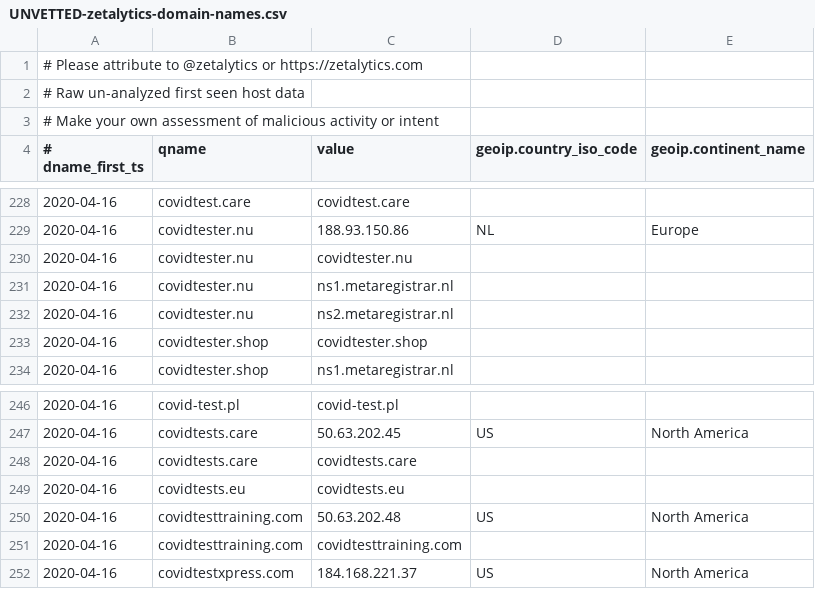
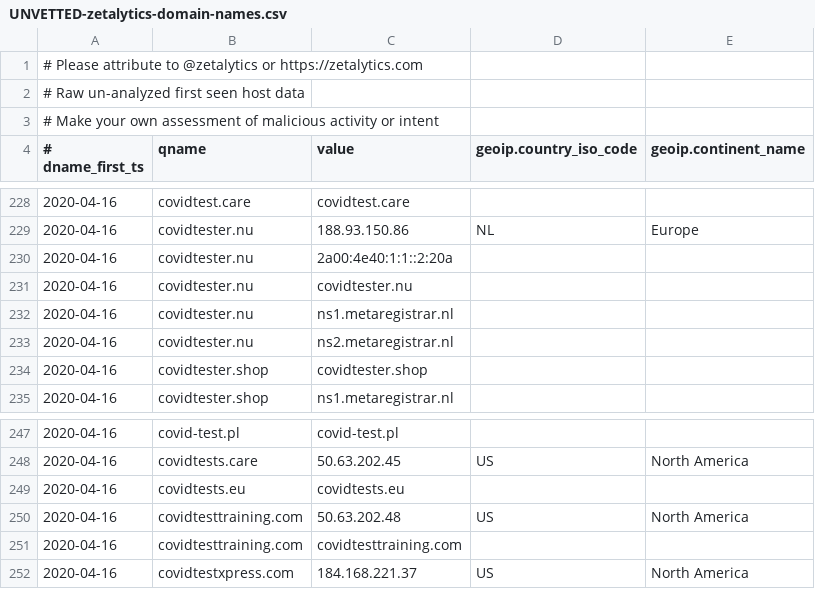
Before and after one commit to COVID-19-CTI-LEAGUE/PUBLIC_RELEASE, a CSV file: UNVETTED-zetalytics-domain-names.csv, drawn as a sheet; only a part is shown, gaps mark what is left out.

```diff
--- a/UNVETTED-zetalytics-domain-names.csv
+++ b/UNVETTED-zetalytics-domain-names.csv
@@ -229,2 +229,3 @@
 2020-04-16,covidtester.nu,188.93.150.86,NL,Europe
+2020-04-16,covidtester.nu,2a00:4e40:1:1::2:20a,,
 2020-04-16,covidtester.nu,covidtester.nu,,
@@ -247,3 +248,2 @@
 2020-04-16,covidtests.care,50.63.202.45,US,North America
-2020-04-16,covidtests.care,covidtests.care,,
 2020-04-16,covidtests.eu,covidtests.eu,,
```
Also changed, not shown: 1 other file.
